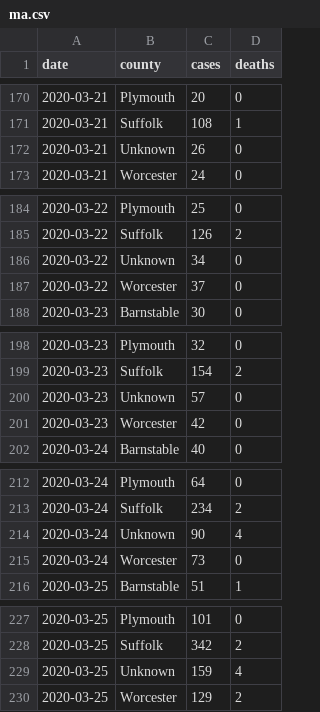
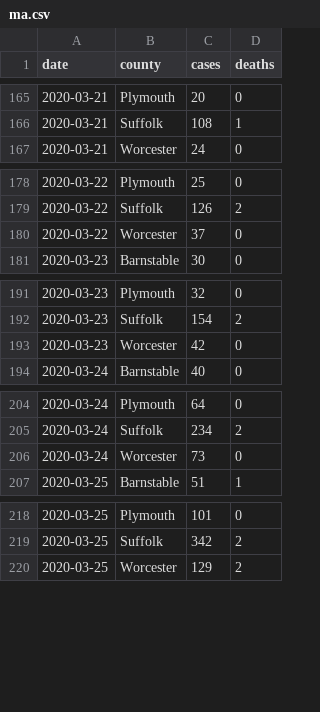
Before and after one commit to russellsamora/covid-ma, a CSV file: src/data/ma.csv, drawn as a sheet; only a part is shown, gaps mark what is left out; the diff covers the shown part only; the diff names each change by its address in the sheet, - before the commit and + after, or states it on an @@ line.

```diff
--- a/src/data/ma.csv
+++ b/src/data/ma.csv
-row 172: 2020-03-21 | Unknown | 26 | 0
-row 186: 2020-03-22 | Unknown | 34 | 0
-row 200: 2020-03-23 | Unknown | 57 | 0
-row 214: 2020-03-24 | Unknown | 90 | 4
-row 229: 2020-03-25 | Unknown | 159 | 4
```
Also changed, not shown: 13 removed rows elsewhere in this file, 15 other files.
